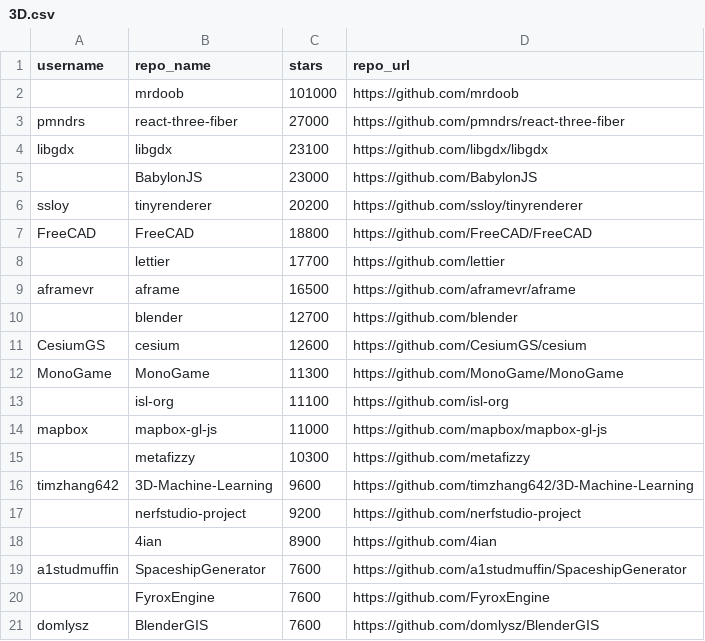
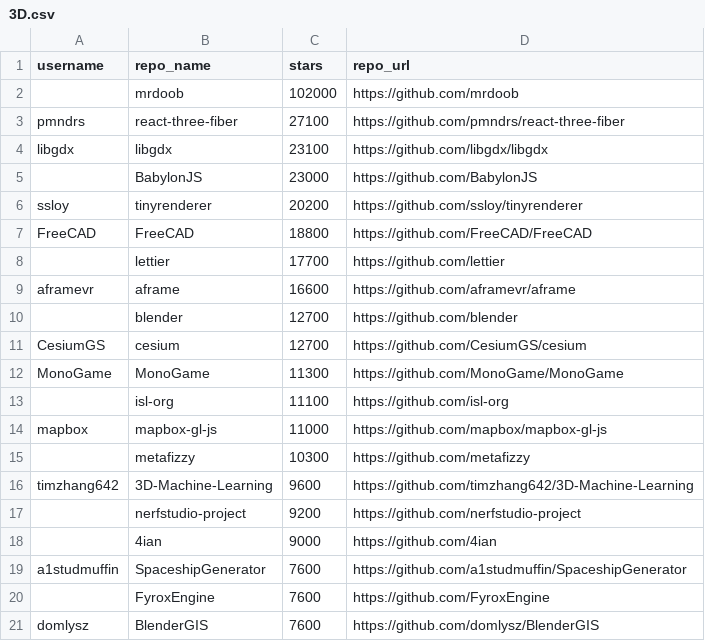
Before and after one commit to MUKIRI-SANDEEP/Github-Topics-Content-Scraper-Python-Project, a CSV file: data/3D.csv, drawn as a sheet.

```diff
--- a/data/3D.csv
+++ b/data/3D.csv
@@ -1,4 +1,4 @@
 username,repo_name,stars,repo_url
-,mrdoob,101000,https://github.com/mrdoob
-pmndrs,react-three-fiber,27000,https://github.com/pmndrs/react-three-fiber
+,mrdoob,102000,https://github.com/mrdoob
+pmndrs,react-three-fiber,27100,https://github.com/pmndrs/react-three-fiber
 libgdx,libgdx,23100,https://github.com/libgdx/libgdx
@@ -8,5 +8,5 @@ FreeCAD,FreeCAD,18800,https://github.com/FreeCAD/FreeCAD
 ,lettier,17700,https://github.com/lettier
-aframevr,aframe,16500,https://github.com/aframevr/aframe
+aframevr,aframe,16600,https://github.com/aframevr/aframe
 ,blender,12700,https://github.com/blender
-CesiumGS,cesium,12600,https://github.com/CesiumGS/cesium
+CesiumGS,cesium,12700,https://github.com/CesiumGS/cesium
 MonoGame,MonoGame,11300,https://github.com/MonoGame/MonoGame
@@ -17,3 +17,3 @@ timzhang642,3D-Machine-Learning,9600,https://github.com/timzhang642/3D-Machine-L
 ,nerfstudio-project,9200,https://github.com/nerfstudio-project
-,4ian,8900,https://github.com/4ian
+,4ian,9000,https://github.com/4ian
 a1studmuffin,SpaceshipGenerator,7600,https://github.com/a1studmuffin/SpaceshipGenerator
```
Also changed, not shown: data/ASP.NET.csv, data/Algorithm.csv, 14 other files.
